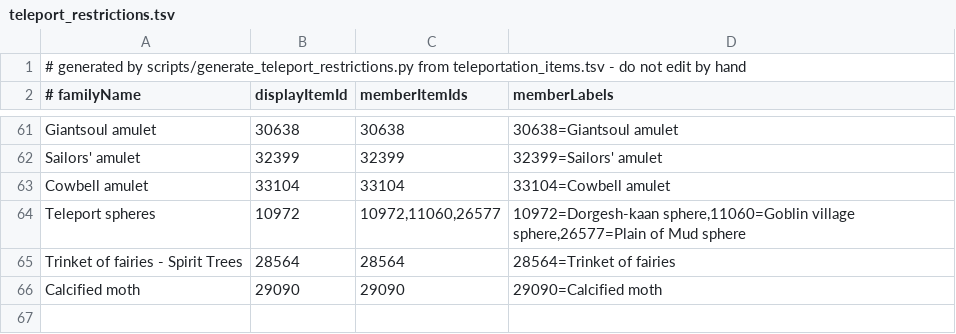
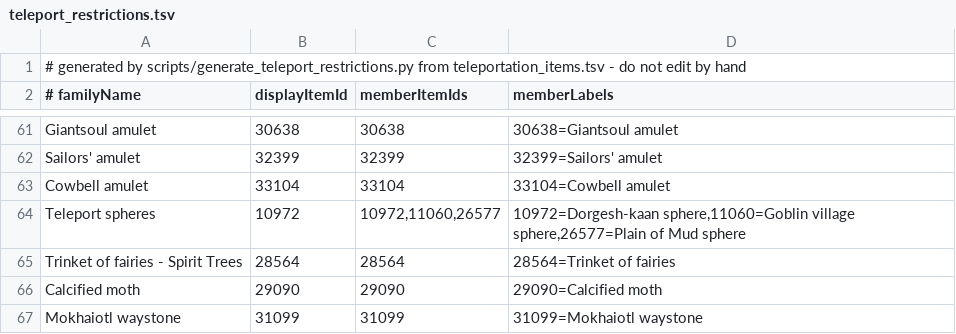
Before and after one commit to Skretzo/shortest-path, a TSV file: src/main/resources/transports/teleport_restrictions.tsv, drawn as a sheet; only a part is shown, gaps mark what is left out; the diff names each change by its address in the sheet, - before the commit and + after, or states it on an @@ line.

Commit message:
Add Mokhaiotl waystone teleport

```diff
--- a/src/main/resources/transports/teleport_restrictions.tsv
+++ b/src/main/resources/transports/teleport_restrictions.tsv
+row 67: Mokhaiotl waystone | 31099 | 31099 | 31099=Mokhaiotl waystone
```
